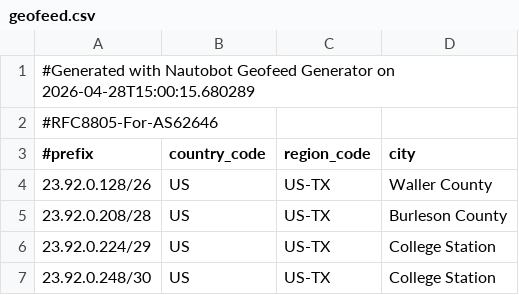
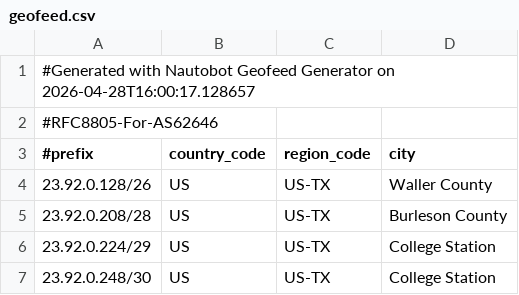
Before and after one commit to WireStar-Networks/geofeed, a CSV file: geofeed.csv, drawn as a sheet; only a part is shown.

Commit message:
Update geofeed 2026-04-28 16:00:17

```diff
--- a/geofeed.csv
+++ b/geofeed.csv
@@ -1,2 +1,2 @@
-#Generated with Nautobot Geofeed Generator on 2026-04-28T15:00:15.680289
+#Generated with Nautobot Geofeed Generator on 2026-04-28T16:00:17.128657
 #RFC8805-For-AS62646
```
